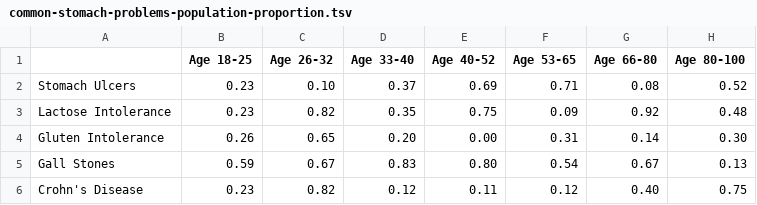
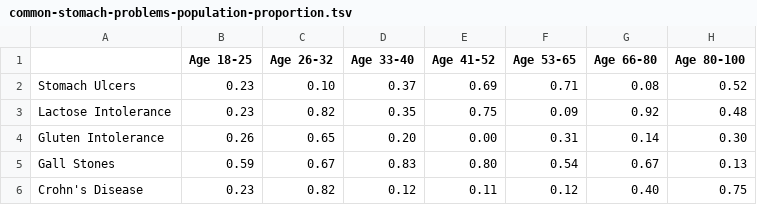
Before and after one commit to emgrasmeder/tidy-data-crash-course, a TSV file: common-stomach-problems-population-proportion.tsv, drawn as a sheet.

Commit message:
Update common-stomach-problems-population-proportion.tsv

```diff
--- a/common-stomach-problems-population-proportion.tsv
+++ b/common-stomach-problems-population-proportion.tsv
@@ -1,2 +1,2 @@
-	Age 18-25	Age 26-32	Age 33-40	Age 40-52	Age 53-65	Age 66-80	Age 80-100
+	Age 18-25	Age 26-32	Age 33-40	Age 41-52	Age 53-65	Age 66-80	Age 80-100
 Stomach Ulcers	0.23	0.10	0.37	0.69	0.71	0.08	0.52
```
